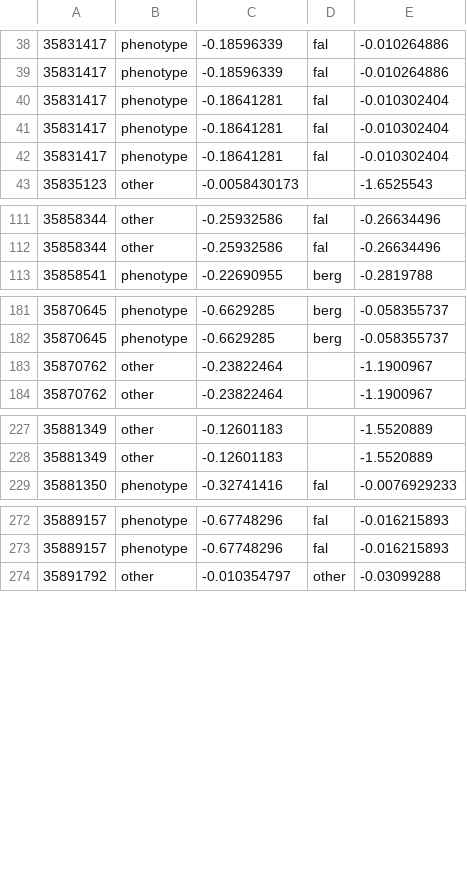
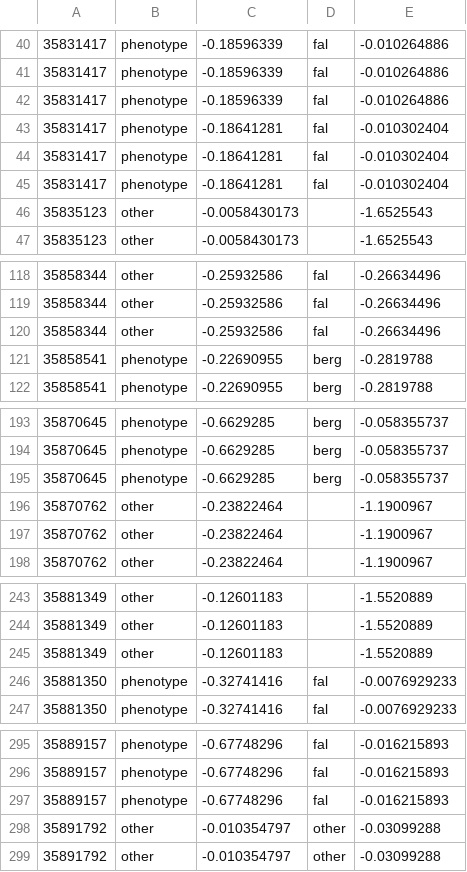
Before and after one commit to theosanderson/malaria_phenotype_papers, a TSV file: working/abstracts_classified.sorted.tsv, drawn as a sheet; only a part is shown, gaps mark what is left out; the diff covers the shown part only; the diff names each change by its address in the sheet, - before the commit and + after, or states it on an @@ line.

```diff
--- a/working/abstracts_classified.sorted.tsv
+++ b/working/abstracts_classified.sorted.tsv
+row 42: 35831417 | phenotype | -0.18596339 | fal | -0.010264886
+row 46: 35835123 | other | -0.0058430173 |  | -1.6525543
+row 120: 35858344 | other | -0.25932586 | fal | -0.26634496
+row 121: 35858541 | phenotype | -0.22690955 | berg | -0.2819788
+row 195: 35870645 | phenotype | -0.6629285 | berg | -0.058355737
+row 196: 35870762 | other | -0.23822464 |  | -1.1900967
+row 245: 35881349 | other | -0.12601183 |  | -1.5520889
+row 246: 35881350 | phenotype | -0.32741416 | fal | -0.0076929233
+row 297: 35889157 | phenotype | -0.67748296 | fal | -0.016215893
+row 298: 35891792 | other | -0.010354797 | other | -0.03099288
```
Also changed, not shown: 15 added rows elsewhere in this file, 1 other file.
